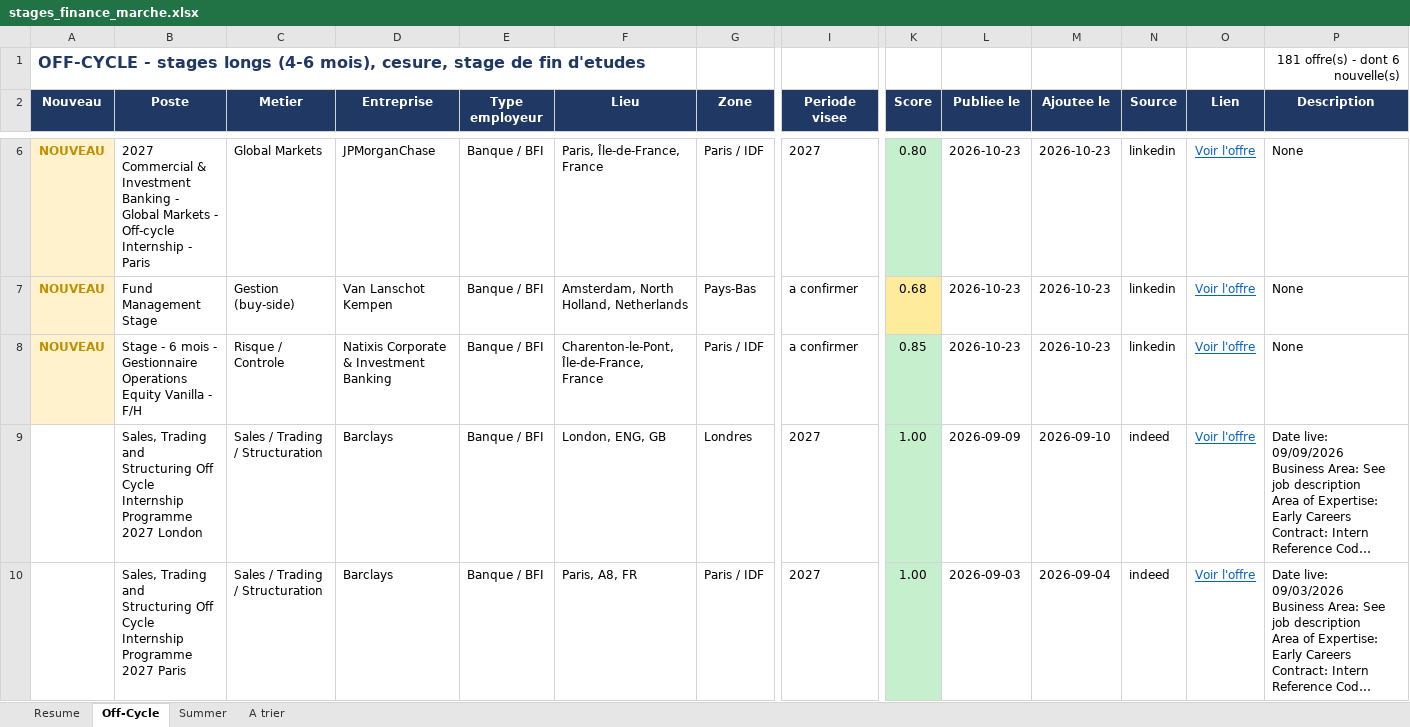
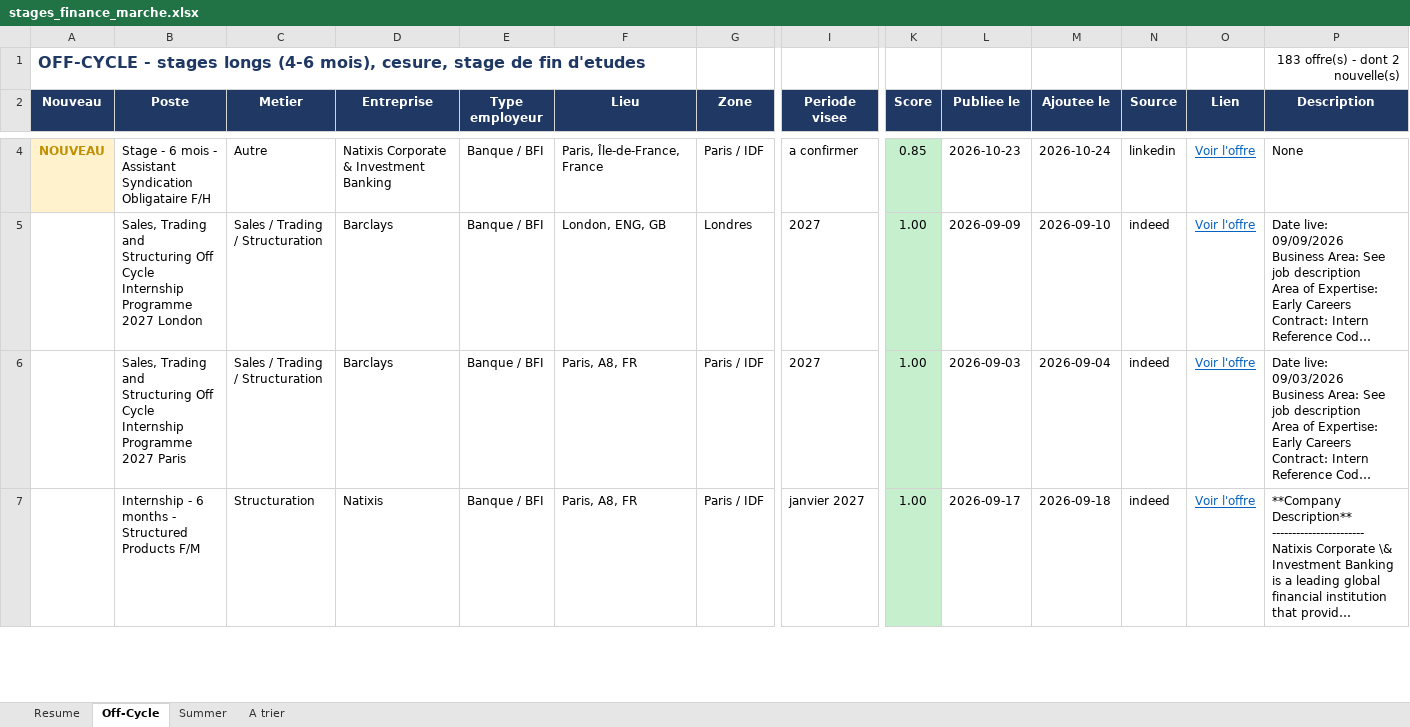
Before and after one commit to sasa2302/finance-internship-scraper, an Excel workbook: data/stages_finance_marche.xlsx, sheet Off-Cycle, drawn as a sheet; only a part is shown, gaps mark what is left out; the shorter side is filled out with more unchanged rows; long unchanged cells end in …; values as stored, in another font and other column widths than the file's, no borders; removed rows and columns are numbered as before the commit, all else as after; rows hold the shown columns only; the diff covers the shown part only; the diff names each change by its address in the sheet, - before the commit and + after, or states it on an @@ line.

```diff
--- a/data/stages_finance_marche.xlsx (sheet Off-Cycle)
+++ b/data/stages_finance_marche.xlsx (sheet Off-Cycle)
-P1 (Description): 181 offre(s) - dont 6 nouvelle(s)
+P1 (Description): 183 offre(s) - dont 2 nouvelle(s)
-row 6: NOUVEAU | 2027 Commercial & Investment Banking - Global Markets - Off-cycle Internship - Paris | Global Markets | JPMorganChase | Banque / BFI | Paris, Île-de-France, France | Paris / IDF | 2027 | 0.80 | 2026-10-23 | 2026-10-23 | linkedin | Voir l'offre | None
-row 7: NOUVEAU | Fund Management Stage | Gestion (buy-side) | Van Lanschot Kempen | Banque / BFI | Amsterdam, North Holland, Netherlands | Pays-Bas | a confirmer | 0.68 | 2026-10-23 | 2026-10-23 | linkedin | Voir l'offre | None
-B4 (Poste): …mois - Gestionnaire Operations Equity Vanilla - F/H
+B4 (Poste): …mois - Assistant Syndication Obligataire F/H
-C4 (Metier): Risque / Controle
+C4 (Metier): Autre
-F4 (Lieu): Charenton-le-Pont, Île-de-France, France
+F4 (Lieu): Paris, Île-de-France, France
-M4 (Ajoutee le): 2026-10-23
+M4 (Ajoutee le): 2026-10-24
```
Also changed, not shown: 6 added rows, 2 removed rows and 7 edited cells elsewhere in this sheet, sheet A trier, sheet Resume, 2 other files.
